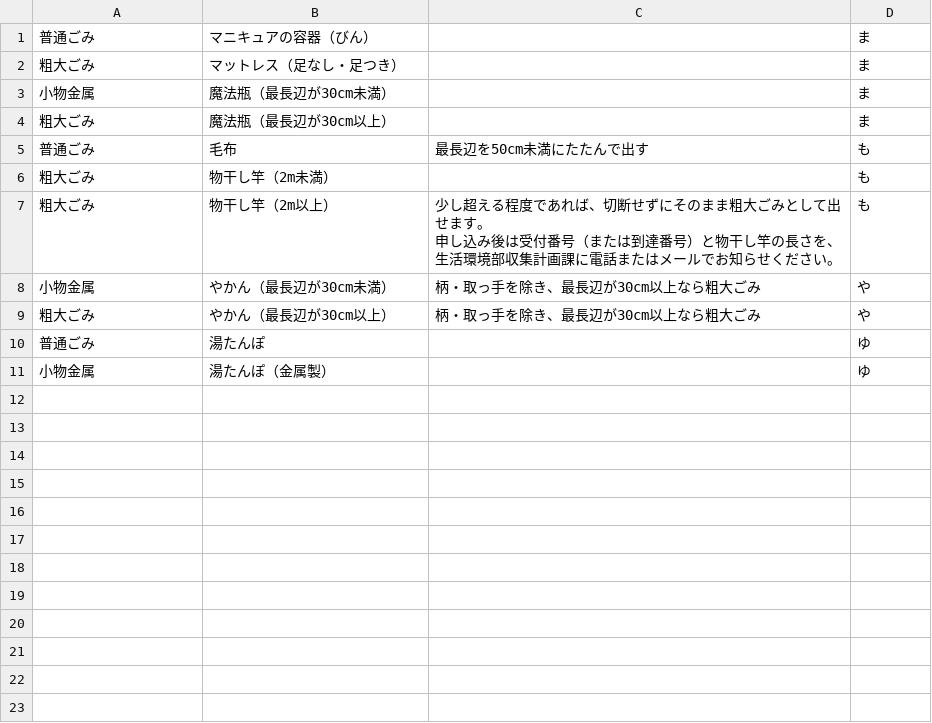
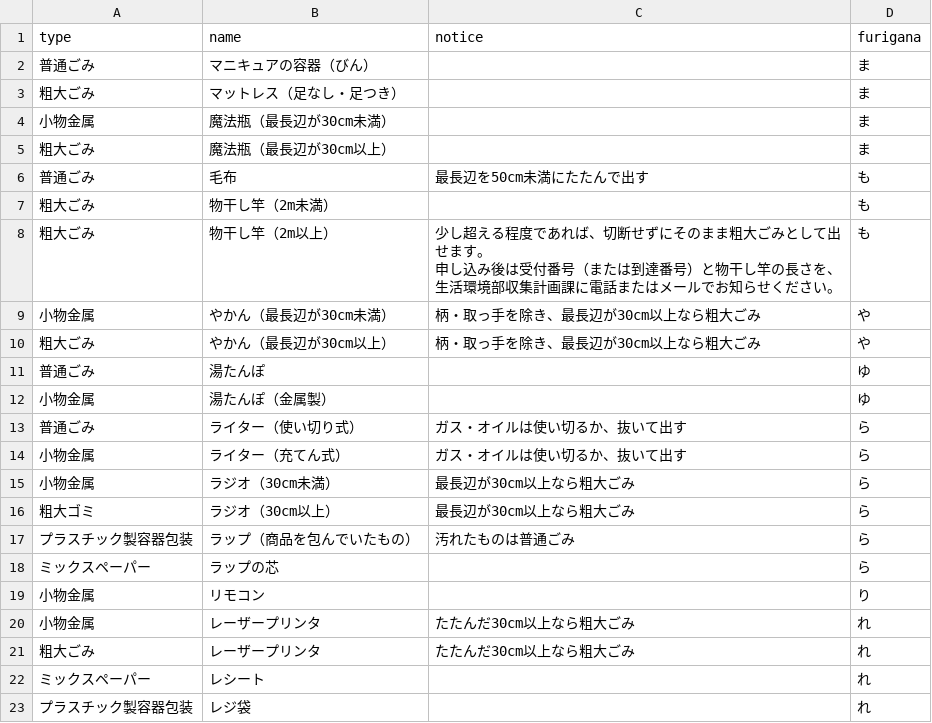
Before and after one commit to codeforkawasaki/5374, a CSV file: data/target.csv, drawn as a sheet; the diff names each change by its address in the sheet, - before the commit and + after, or states it on an @@ line.

Commit message:
ヘッダとら行追加

```diff
--- a/data/target.csv
+++ b/data/target.csv
+row 1: type | name | notice | furigana
+row 13: 普通ごみ | ライター（使い切り式） | ガス・オイルは使い切るか、抜いて出す | ら
+row 14: 小物金属 | ライター（充てん式） | ガス・オイルは使い切るか、抜いて出す | ら
+row 15: 小物金属 | ラジオ（30cm未満） | 最長辺が30cm以上なら粗大ごみ | ら
+row 16: 粗大ゴミ | ラジオ（30cm以上） | 最長辺が30cm以上なら粗大ごみ | ら
+row 17: プラスチック製容器包装 | ラップ（商品を包んでいたもの） | 汚れたものは普通ごみ | ら
+row 18: ミックスペーパー | ラップの芯 |  | ら
+row 19: 小物金属 | リモコン |  | り
+row 20: 小物金属 | レーザープリンタ | たたんだ30cm以上なら粗大ごみ | れ
+row 21: 粗大ごみ | レーザープリンタ | たたんだ30cm以上なら粗大ごみ | れ
+row 22: ミックスペーパー | レシート |  | れ
+row 23: プラスチック製容器包装 | レジ袋 |  | れ
```
